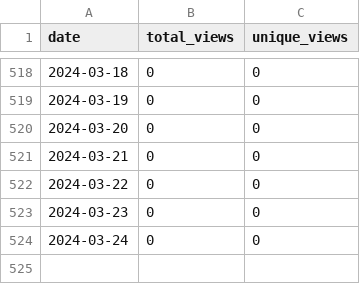
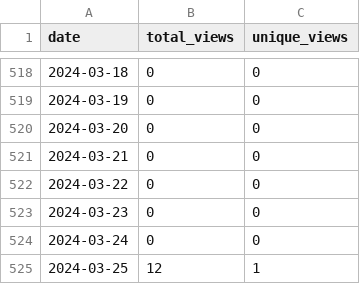
Before and after one commit to merrymitch/COMP3500, a CSV file: .traffic/views.csv, drawn as a sheet; only a part is shown, gaps mark what is left out; the diff names each change by its address in the sheet, - before the commit and + after, or states it on an @@ line.

Commit message:
Updating repository traffic

```diff
--- a/.traffic/views.csv
+++ b/.traffic/views.csv
+row 525: 2024-03-25 | 12 | 1
```
Also changed, not shown: .traffic/clones.csv, 3 other files.
